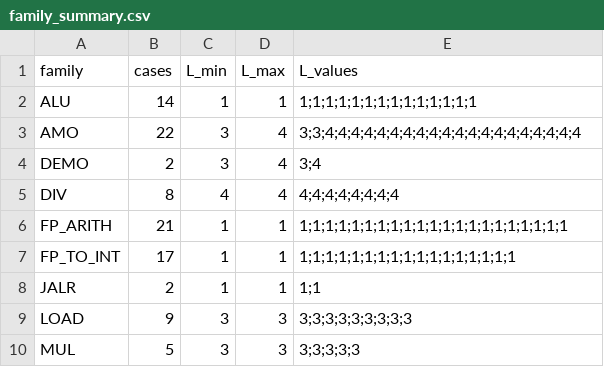
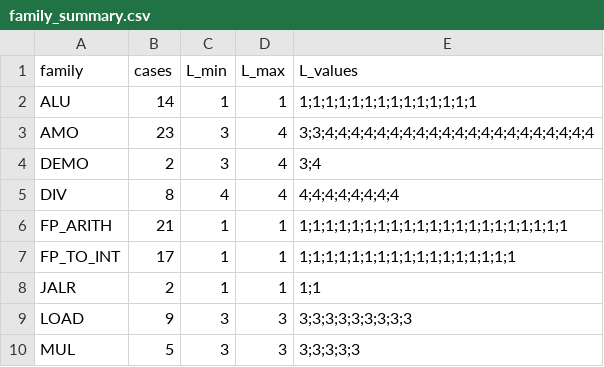
Before and after one commit to RIOSLaboratory/OpenRio, a CSV file: verification/orbe_bt_env/perf_eval/latency_bench/family_summary.csv, drawn as a sheet.

```diff
--- a/verification/orbe_bt_env/perf_eval/latency_bench/family_summary.csv
+++ b/verification/orbe_bt_env/perf_eval/latency_bench/family_summary.csv
@@ -2,3 +2,3 @@ family,cases,L_min,L_max,L_values
 ALU,14,1,1,"1;1;1;1;1;1;1;1;1;1;1;1;1;1"
-AMO,22,3,4,"3;3;4;4;4;4;4;4;4;4;4;4;4;4;4;4;4;4;4;4;4;4"
+AMO,23,3,4,"3;3;4;4;4;4;4;4;4;4;4;4;4;4;4;4;4;4;4;4;4;4;4"
 DEMO,2,3,4,"3;4"
```
Also changed, not shown: verification/orbe_bt_env/perf_eval/latency_bench/latency_results.csv, verification/orbe_bt_env/perf_eval/latency_bench/toolchain.csv, 2 other files.
